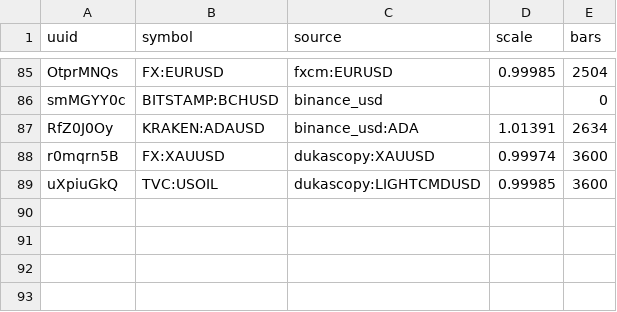
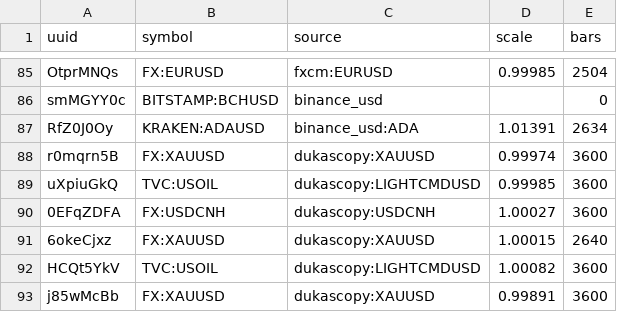
Before and after one commit to qOeOp/trade, a CSV file: research/ronnie/tv/hourly/scale.csv, drawn as a sheet; only a part is shown, gaps mark what is left out; the diff names each change by its address in the sheet, - before the commit and + after, or states it on an @@ line.

```diff
--- a/research/ronnie/tv/hourly/scale.csv
+++ b/research/ronnie/tv/hourly/scale.csv
+row 90: 0EFqZDFA | FX:USDCNH | dukascopy:USDCNH | 1.00027 | 3600
+row 91: 6okeCjxz | FX:XAUUSD | dukascopy:XAUUSD | 1.00015 | 2640
+row 92: HCQt5YkV | TVC:USOIL | dukascopy:LIGHTCMDUSD | 1.00082 | 3600
+row 93: j85wMcBb | FX:XAUUSD | dukascopy:XAUUSD | 0.99891 | 3600
```
Also changed, not shown: 13 other files.
